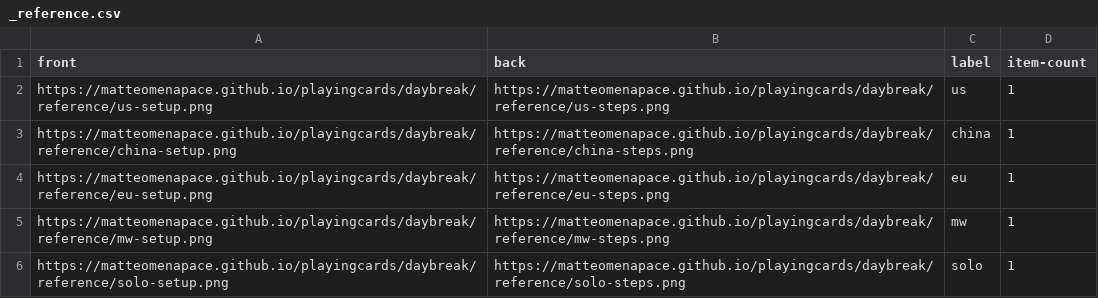
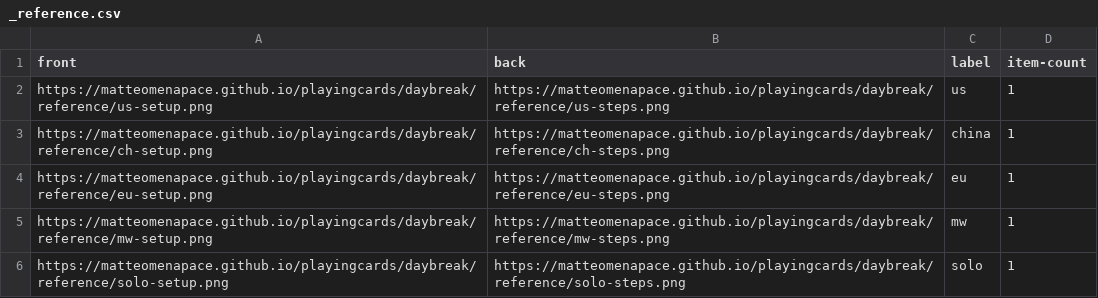
Before and after one commit to matteomenapace/fadingmemories, a CSV file: daybreak/reference/_reference.csv, drawn as a sheet.

Commit message:
reference cards and symbols

```diff
--- a/daybreak/reference/_reference.csv
+++ b/daybreak/reference/_reference.csv
@@ -2,3 +2,3 @@ front,back,label,item-count
 https://matteomenapace.github.io/playingcards/daybreak/reference/us-setup.png,https://matteomenapace.github.io/playingcards/daybreak/reference/us-steps.png,us,1
-https://matteomenapace.github.io/playingcards/daybreak/reference/china-setup.png,https://matteomenapace.github.io/playingcards/daybreak/reference/china-steps.png,china,1
+https://matteomenapace.github.io/playingcards/daybreak/reference/ch-setup.png,https://matteomenapace.github.io/playingcards/daybreak/reference/ch-steps.png,china,1
 https://matteomenapace.github.io/playingcards/daybreak/reference/eu-setup.png,https://matteomenapace.github.io/playingcards/daybreak/reference/eu-steps.png,eu,1
```
Also changed, not shown: 6 other files.
